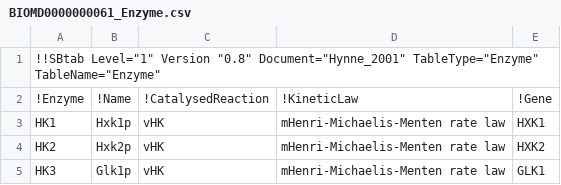
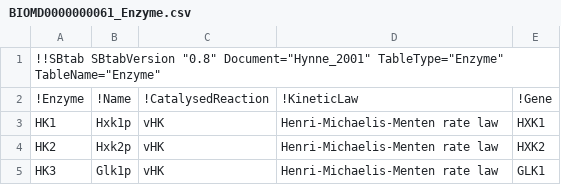
Before and after one commit to tlubitz/SBtab, a CSV file: sbtabs/examples/BIOMD0000000061_Enzyme.csv, drawn as a sheet.

```diff
--- a/sbtabs/examples/BIOMD0000000061_Enzyme.csv
+++ b/sbtabs/examples/BIOMD0000000061_Enzyme.csv
@@ -1,5 +1,5 @@
-!!SBtab Level="1" Version "0.8" Document="Hynne_2001" TableType="Enzyme" TableName="Enzyme"
+!!SBtab SBtabVersion "0.8" Document="Hynne_2001" TableType="Enzyme" TableName="Enzyme"				
 !Enzyme	!Name	!CatalysedReaction	!KineticLaw	!Gene
-HK1	Hxk1p	vHK	mHenri-Michaelis-Menten rate law	HXK1
-HK2	Hxk2p	vHK	mHenri-Michaelis-Menten rate law	HXK2
-HK3	Glk1p	vHK	mHenri-Michaelis-Menten rate law	GLK1
+HK1	Hxk1p	vHK	Henri-Michaelis-Menten rate law	HXK1
+HK2	Hxk2p	vHK	Henri-Michaelis-Menten rate law	HXK2
+HK3	Glk1p	vHK	Henri-Michaelis-Menten rate law	GLK1
```
Also changed, not shown: sbtabs/examples/BIOMD0000000061_Compound.csv, sbtabs/examples/BIOMD0000000061_Quantity-concentration.csv, 6 other files.
